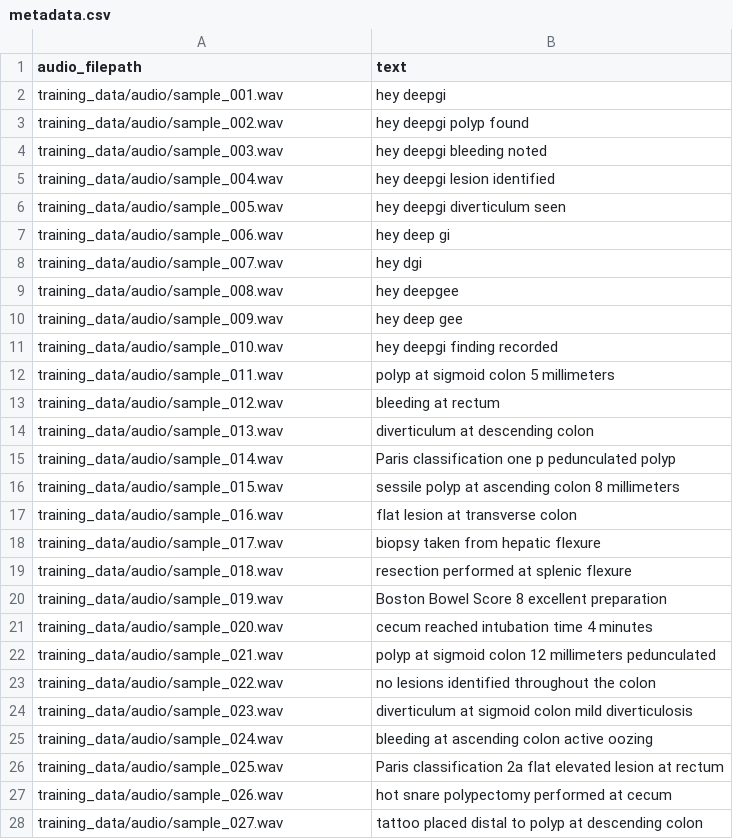
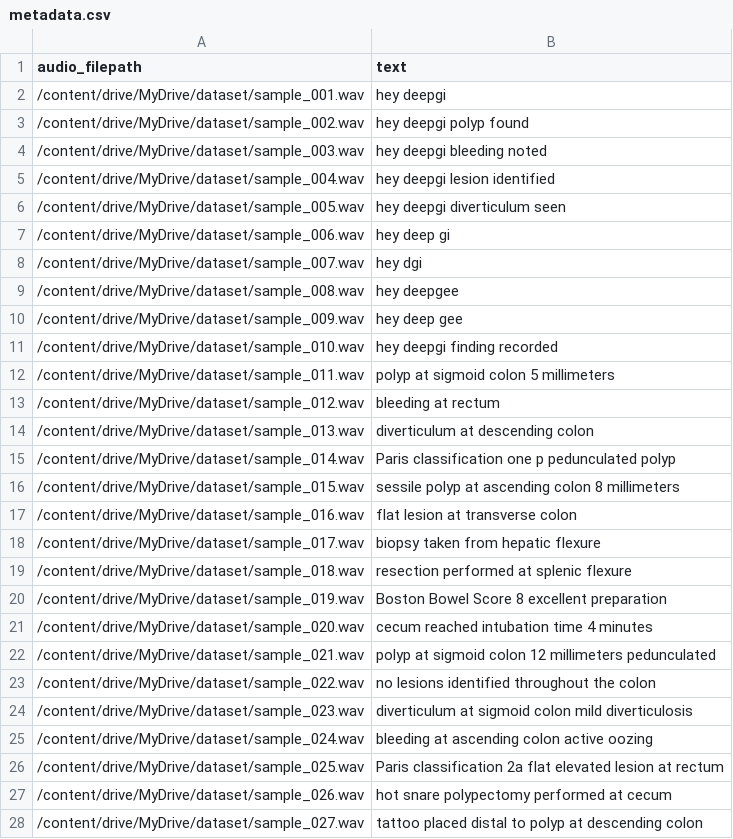
Before and after one commit to Jaiigh/DeepGI-Testing, a CSV file: training_data/metadata.csv, drawn as a sheet; only a part is shown; the diff covers the shown part only.

Commit message:
add : training vad

```diff
--- a/training_data/metadata.csv
+++ b/training_data/metadata.csv
@@ -1,28 +1,28 @@
 audio_filepath,text
-training_data/audio/sample_001.wav,hey deepgi
-training_data/audio/sample_002.wav,hey deepgi polyp found
-training_data/audio/sample_003.wav,hey deepgi bleeding noted
-training_data/audio/sample_004.wav,hey deepgi lesion identified
-training_data/audio/sample_005.wav,hey deepgi diverticulum seen
-training_data/audio/sample_006.wav,hey deep gi
-training_data/audio/sample_007.wav,hey dgi
-training_data/audio/sample_008.wav,hey deepgee
-training_data/audio/sample_009.wav,hey deep gee
-training_data/audio/sample_010.wav,hey deepgi finding recorded
-training_data/audio/sample_011.wav,polyp at sigmoid colon 5 millimeters
-training_data/audio/sample_012.wav,bleeding at rectum
-training_data/audio/sample_013.wav,diverticulum at descending colon
-training_data/audio/sample_014.wav,Paris classification one p pedunculated polyp
-training_data/audio/sample_015.wav,sessile polyp at ascending colon 8 millimeters
-training_data/audio/sample_016.wav,flat lesion at transverse colon
-training_data/audio/sample_017.wav,biopsy taken from hepatic flexure
-training_data/audio/sample_018.wav,resection performed at splenic flexure
-training_data/audio/sample_019.wav,Boston Bowel Score 8 excellent preparation
-training_data/audio/sample_020.wav,cecum reached intubation time 4 minutes
-training_data/audio/sample_021.wav,polyp at sigmoid colon 12 millimeters pedunculated
-training_data/audio/sample_022.wav,no lesions identified throughout the colon
-training_data/audio/sample_023.wav,diverticulum at sigmoid colon mild diverticulosis
-training_data/audio/sample_024.wav,bleeding at ascending colon active oozing
-training_data/audio/sample_025.wav,Paris classification 2a flat elevated lesion at rectum
-training_data/audio/sample_026.wav,hot snare polypectomy performed at cecum
-training_data/audio/sample_027.wav,tattoo placed distal to polyp at descending colon
+/content/drive/MyDrive/dataset/sample_001.wav,hey deepgi
+/content/drive/MyDrive/dataset/sample_002.wav,hey deepgi polyp found
+/content/drive/MyDrive/dataset/sample_003.wav,hey deepgi bleeding noted
+/content/drive/MyDrive/dataset/sample_004.wav,hey deepgi lesion identified
+/content/drive/MyDrive/dataset/sample_005.wav,hey deepgi diverticulum seen
+/content/drive/MyDrive/dataset/sample_006.wav,hey deep gi
+/content/drive/MyDrive/dataset/sample_007.wav,hey dgi
+/content/drive/MyDrive/dataset/sample_008.wav,hey deepgee
+/content/drive/MyDrive/dataset/sample_009.wav,hey deep gee
+/content/drive/MyDrive/dataset/sample_010.wav,hey deepgi finding recorded
+/content/drive/MyDrive/dataset/sample_011.wav,polyp at sigmoid colon 5 millimeters
+/content/drive/MyDrive/dataset/sample_012.wav,bleeding at rectum
+/content/drive/MyDrive/dataset/sample_013.wav,diverticulum at descending colon
+/content/drive/MyDrive/dataset/sample_014.wav,Paris classification one p pedunculated polyp
+/content/drive/MyDrive/dataset/sample_015.wav,sessile polyp at ascending colon 8 millimeters
+/content/drive/MyDrive/dataset/sample_016.wav,flat lesion at transverse colon
+/content/drive/MyDrive/dataset/sample_017.wav,biopsy taken from hepatic flexure
+/content/drive/MyDrive/dataset/sample_018.wav,resection performed at splenic flexure
+/content/drive/MyDrive/dataset/sample_019.wav,Boston Bowel Score 8 excellent preparation
+/content/drive/MyDrive/dataset/sample_020.wav,cecum reached intubation time 4 minutes
+/content/drive/MyDrive/dataset/sample_021.wav,polyp at sigmoid colon 12 millimeters pedunculated
+/content/drive/MyDrive/dataset/sample_022.wav,no lesions identified throughout the colon
+/content/drive/MyDrive/dataset/sample_023.wav,diverticulum at sigmoid colon mild diverticulosis
+/content/drive/MyDrive/dataset/sample_024.wav,bleeding at ascending colon active oozing
+/content/drive/MyDrive/dataset/sample_025.wav,Paris classification 2a flat elevated lesion at rectum
+/content/drive/MyDrive/dataset/sample_026.wav,hot snare polypectomy performed at cecum
+/content/drive/MyDrive/dataset/sample_027.wav,tattoo placed distal to polyp at descending colon
```
Also changed, not shown: 3 edited cells elsewhere in this file, 11 other files.
